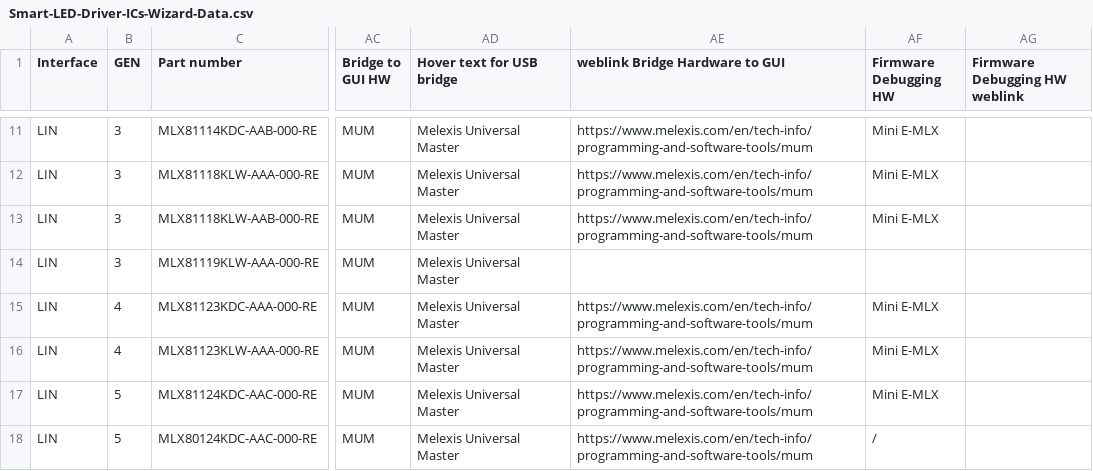
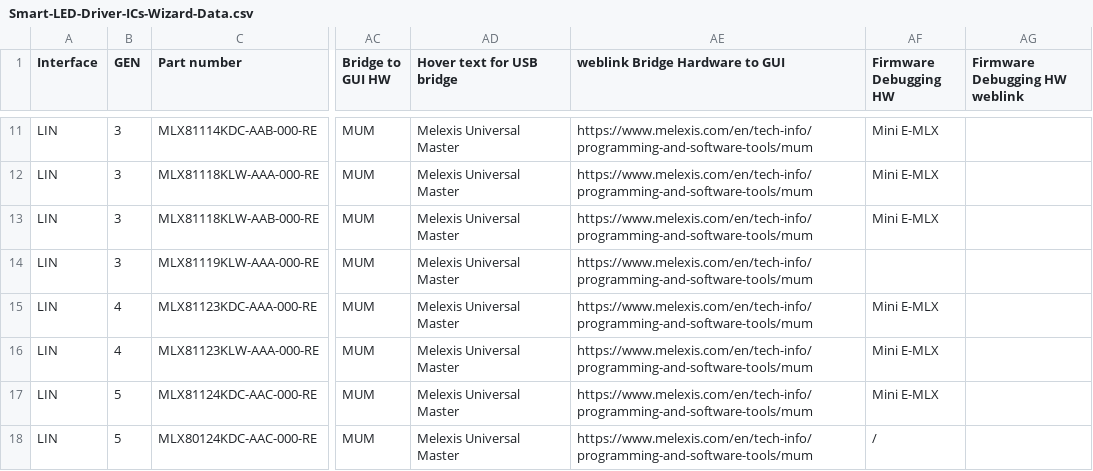
Before and after one commit to MelexisBC/Wizard---Smart-LED-Driver-ICs-Data, a CSV file: Smart-LED-Driver-ICs-Wizard-Data.csv, drawn as a sheet; only a part is shown, gaps mark what is left out; the diff names each change by its address in the sheet, - before the commit and + after, or states it on an @@ line.

Commit message:
Wizard - Smart LED driver ICs - Google sheet updated

```diff
--- a/Smart-LED-Driver-ICs-Wizard-Data.csv
+++ b/Smart-LED-Driver-ICs-Wizard-Data.csv
-AE14 (weblink Bridge Hardware to GUI): (empty)
+AE14 (weblink Bridge Hardware to GUI): https://www.melexis.com/en/tech-info/programming-and-software-tools/mum
```
